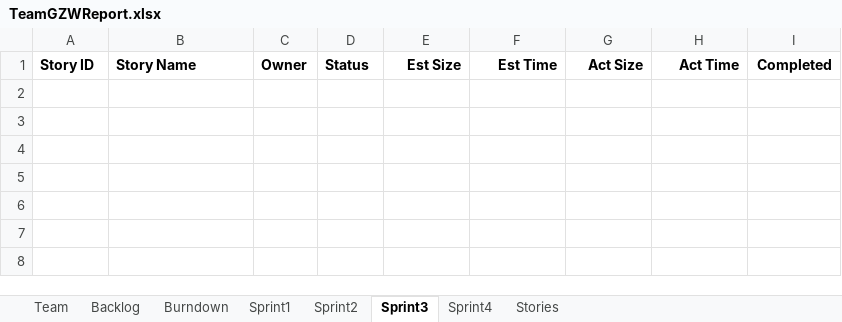
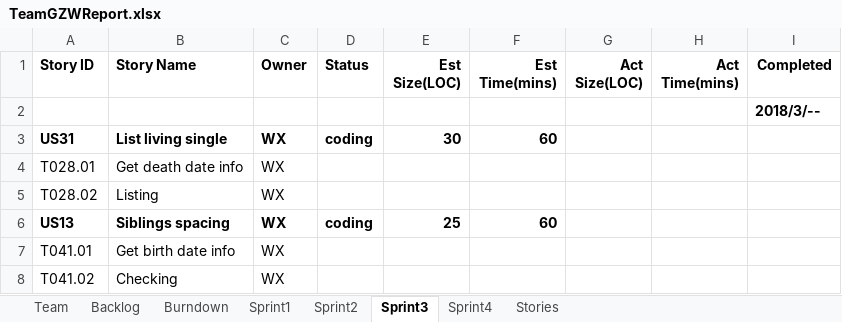
Before and after one commit to Gaojie-Li/SSW555Project, an Excel workbook: TeamGZWReport.xlsx, sheet Sprint3, drawn as a sheet; values as stored, in another font and other column widths than the file's, no borders; the diff names each change by its address in the sheet, - before the commit and + after, or states it on an @@ line.

Commit message:
update

```diff
--- a/TeamGZWReport.xlsx (sheet Sprint3)
+++ b/TeamGZWReport.xlsx (sheet Sprint3)
-E1: Est Size
+E1: Est Size(LOC)
-F1: Est Time
+F1: Est Time(mins)
-G1: Act Size
+G1: Act Size(LOC)
-H1: Act Time
+H1: Act Time(mins)
+row 2:  |  |  |  |  |  |  |  | 2018/3/--
+row 3: US31 | List living single | WX | coding | 30 | 60
+row 4: T028.01 | Get death date info | WX
+row 5: T028.02 | Listing | WX
+row 6: US13 | Siblings spacing | WX | coding | 25 | 60
+row 7: T041.01 | Get birth date info | WX
+row 8: T041.02 | Checking | WX
```
Also changed, not shown: sheet Sprint2, sheet Team, sheet Burndown, sheet Backlog, charts or pictures.
